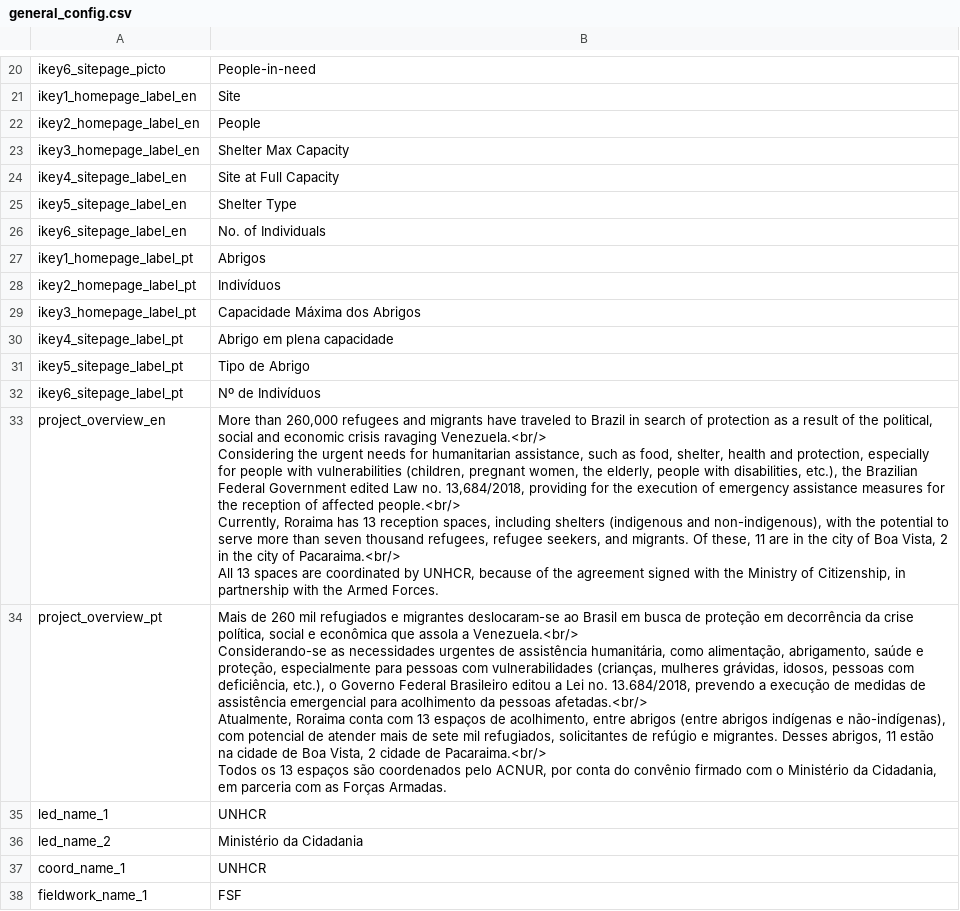
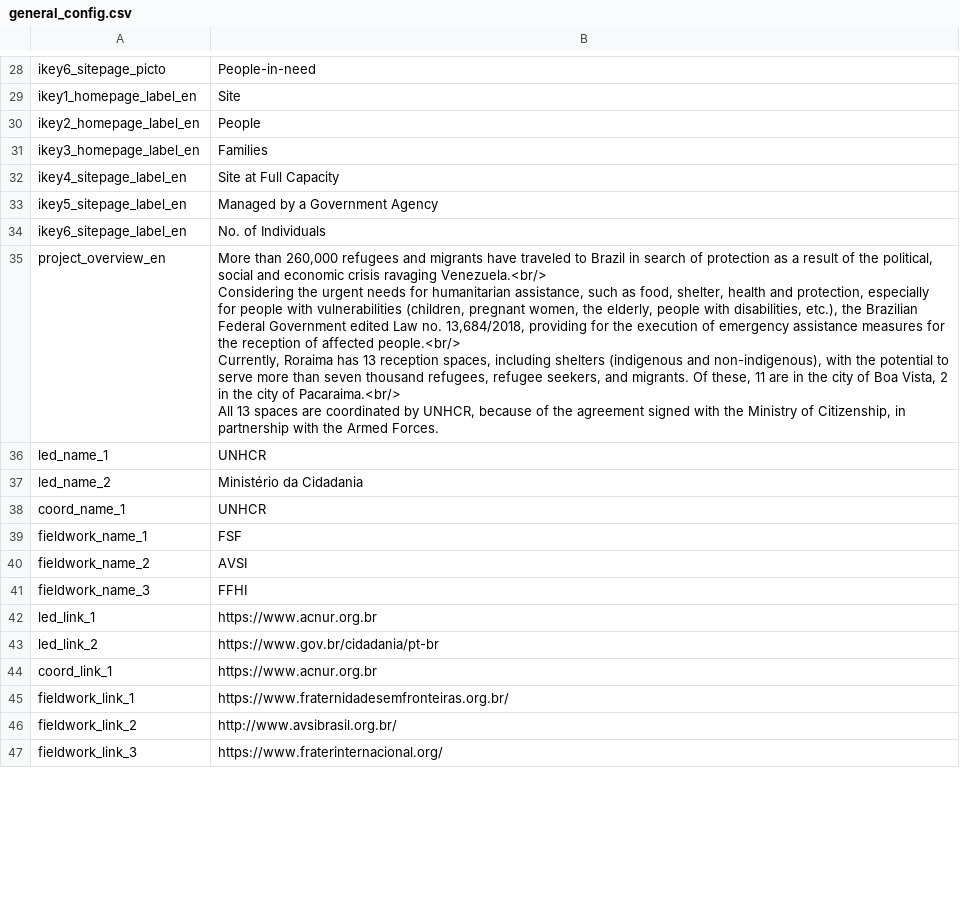
Before and after one commit to CartONG-staff/opsmap-nigeria, a CSV file: public/data/demo/general_config.csv, drawn as a sheet; only a part is shown, gaps mark what is left out; the shorter side is filled out with more unchanged rows; the diff covers the shown part only.

```diff
--- a/public/data/demo/general_config.csv
+++ b/public/data/demo/general_config.csv
@@ -22,12 +30,6 @@ ikey1_homepage_label_en;Site
 ikey2_homepage_label_en;People
-ikey3_homepage_label_en;Shelter Max Capacity
+ikey3_homepage_label_en;Families
 ikey4_sitepage_label_en;Site at Full Capacity
-ikey5_sitepage_label_en;Shelter Type
+ikey5_sitepage_label_en;Managed by a Government Agency
 ikey6_sitepage_label_en;No. of Individuals
-ikey1_homepage_label_pt;Abrigos
-ikey2_homepage_label_pt;Indivíduos
-ikey3_homepage_label_pt;Capacidade Máxima dos Abrigos
-ikey4_sitepage_label_pt;Abrigo em plena capacidade
-ikey5_sitepage_label_pt;Tipo de Abrigo
-ikey6_sitepage_label_pt;Nº de Indivíduos
 project_overview_en;"More than 260,000 refugees and migrants have traveled to Brazil in search of protection as a result of the political, social and economic crisis ravaging Venezuela.<br/>
@@ -36,6 +38,2 @@ Currently, Roraima has 13 reception spaces, including shelters (indigenous and n
 All 13 spaces are coordinated by UNHCR, because of the agreement signed with the Ministry of Citizenship, in partnership with the Armed Forces."
-project_overview_pt;"Mais de 260 mil refugiados e migrantes deslocaram-se ao Brasil em busca de proteção em decorrência da crise política, social e econômica que assola a Venezuela.<br/>
-Considerando-se as necessidades urgentes de assistência humanitária, como alimentação, abrigamento, saúde e proteção, especialmente para pessoas com vulnerabilidades (crianças, mulheres grávidas, idosos, pessoas com deficiência, etc.), o Governo Federal Brasileiro editou a Lei no. 13.684/2018, prevendo a execução de medidas de assistência emergencial para acolhimento da pessoas afetadas.<br/>
-Atualmente, Roraima conta com 13 espaços de acolhimento, entre abrigos (entre abrigos indígenas e não-indígenas), com potencial de atender mais de sete mil refugiados, solicitantes de refúgio e migrantes. Desses abrigos, 11 estão na cidade de Boa Vista, 2 cidade de Pacaraima.<br/>
-Todos os 13 espaços são coordenados pelo ACNUR, por conta do convênio firmado com o Ministério da Cidadania, em parceria com as Forças Armadas."
 led_name_1;UNHCR
```
Also changed, not shown: 12 added rows, 4 removed rows and 21 edited cells elsewhere in this file, 4 other files.
